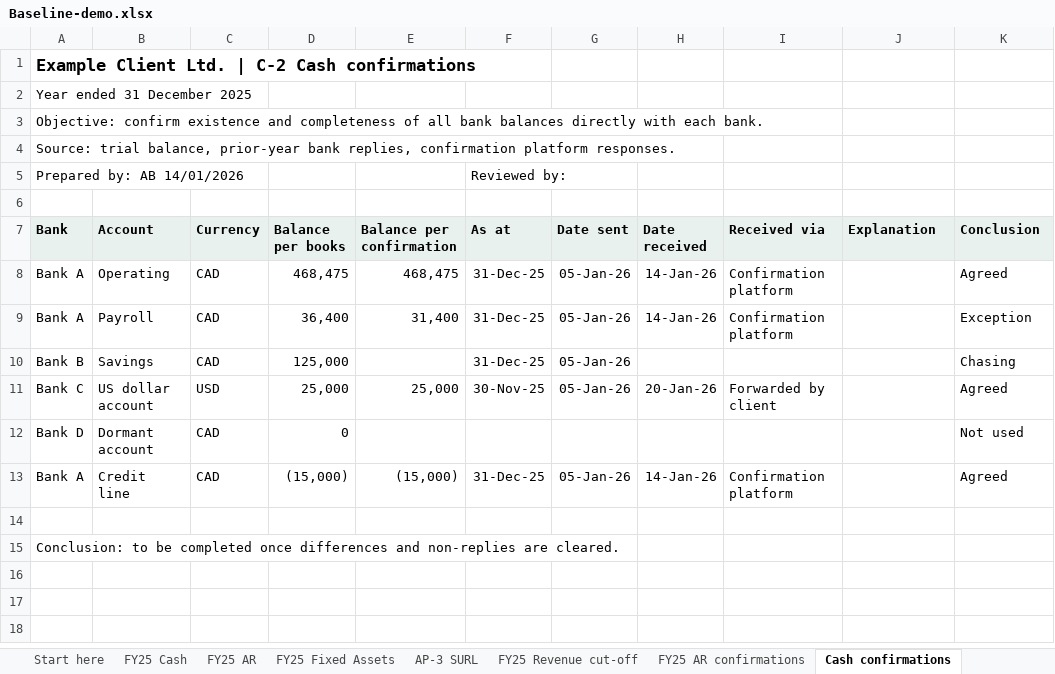
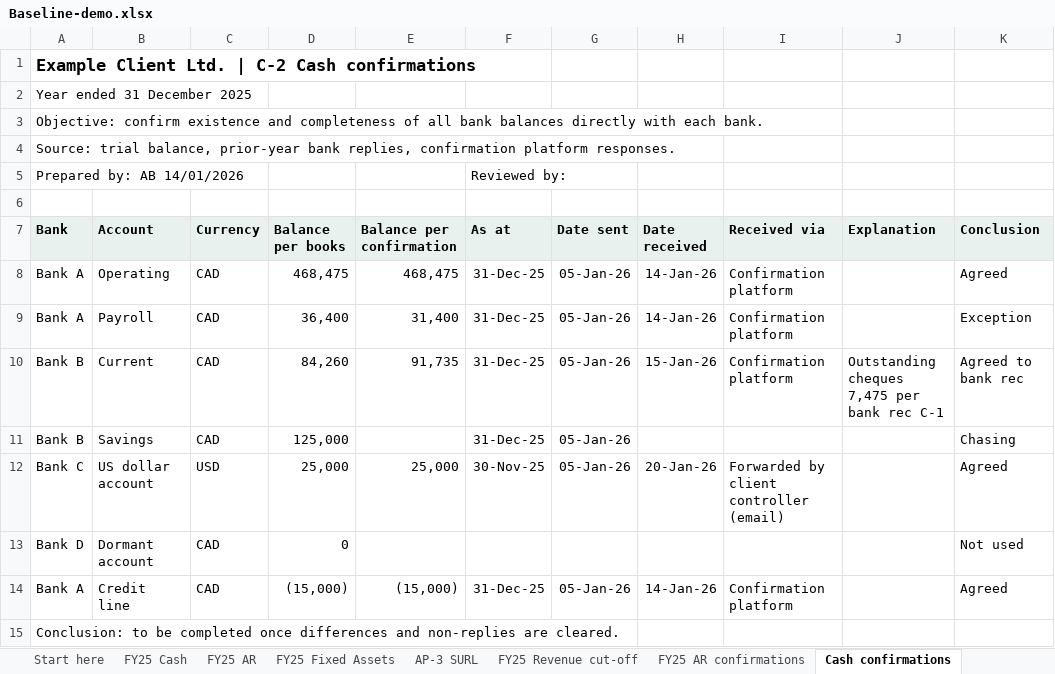
Before and after one commit to hmacknak/Baseline, an Excel workbook: demo/Baseline-demo.xlsx, sheet Cash confirmations, drawn as a sheet; values as stored, in another font and other column widths than the file's, no borders; removed rows and columns are numbered as before the commit, all else as after; the diff names each change by its address in the sheet, - before the commit and + after, or states it on an @@ line.

```diff
--- a/demo/Baseline-demo.xlsx (sheet Cash confirmations)
+++ b/demo/Baseline-demo.xlsx (sheet Cash confirmations)
+row 10: Bank B | Current | CAD | 84,260 | 91,735 | 31-Dec-25 | 05-Jan-26 | 15-Jan-26 | Confirmation platform | Outstanding cheques 7,475 per bank rec C-1 | Agreed to bank rec
-I12 (Received via): Forwarded by client
+I12 (Received via): Forwarded by client controller (email)
-row 14: (empty)
```
Also changed, not shown: sheet Expense vouching, sheet PY Notes, 9 other files.
